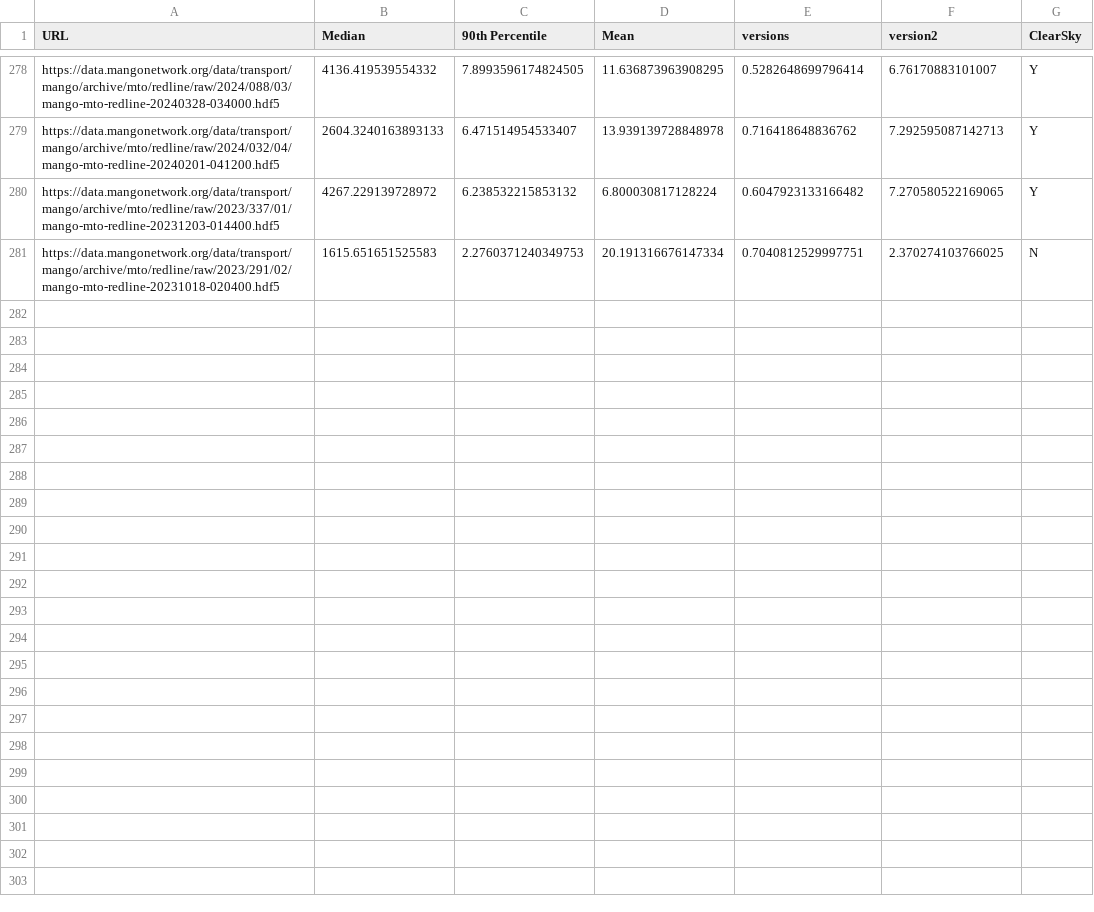
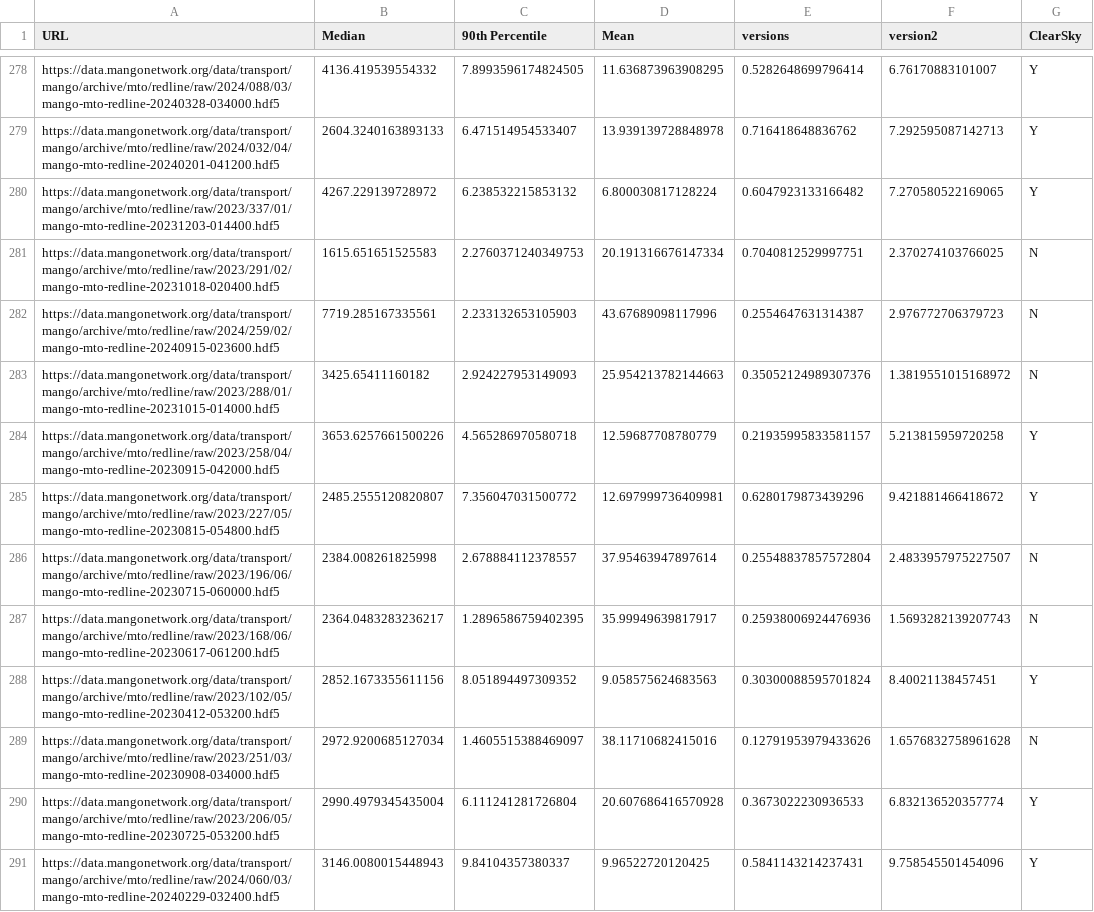
Before and after one commit to mangonetwork/cloud-detection, a CSV file: Brightness_Data_Copy.csv, drawn as a sheet; only a part is shown, gaps mark what is left out; the diff names each change by its address in the sheet, - before the commit and + after, or states it on an @@ line.

```diff
--- a/Brightness_Data_Copy.csv
+++ b/Brightness_Data_Copy.csv
+row 282: https://data.mangonetwork.org/data/transport/mango/archive/mto/redline/raw/2024/259/02/mango-mto-redline-20240915-023600.hdf5 | 7719.285167335561 | 2.233132653105903 | 43.67689098117996 | 0.2554647631314387 | 2.976772706379723 | N
+row 283: https://data.mangonetwork.org/data/transport/mango/archive/mto/redline/raw/2023/288/01/mango-mto-redline-20231015-014000.hdf5 | 3425.65411160182 | 2.924227953149093 | 25.954213782144663 | 0.35052124989307376 | 1.3819551015168972 | N
+row 284: https://data.mangonetwork.org/data/transport/mango/archive/mto/redline/raw/2023/258/04/mango-mto-redline-20230915-042000.hdf5 | 3653.6257661500226 | 4.565286970580718 | 12.59687708780779 | 0.21935995833581157 | 5.213815959720258 | Y
+row 285: https://data.mangonetwork.org/data/transport/mango/archive/mto/redline/raw/2023/227/05/mango-mto-redline-20230815-054800.hdf5 | 2485.2555120820807 | 7.356047031500772 | 12.697999736409981 | 0.6280179873439296 | 9.421881466418672 | Y
+row 286: https://data.mangonetwork.org/data/transport/mango/archive/mto/redline/raw/2023/196/06/mango-mto-redline-20230715-060000.hdf5 | 2384.008261825998 | 2.678884112378557 | 37.95463947897614 | 0.25548837857572804 | 2.4833957975227507 | N
+row 287: https://data.mangonetwork.org/data/transport/mango/archive/mto/redline/raw/2023/168/06/mango-mto-redline-20230617-061200.hdf5 | 2364.0483283236217 | 1.2896586759402395 | 35.99949639817917 | 0.25938006924476936 | 1.5693282139207743 | N
+row 288: https://data.mangonetwork.org/data/transport/mango/archive/mto/redline/raw/2023/102/05/mango-mto-redline-20230412-053200.hdf5 | 2852.1673355611156 | 8.051894497309352 | 9.058575624683563 | 0.30300088595701824 | 8.40021138457451 | Y
+row 289: https://data.mangonetwork.org/data/transport/mango/archive/mto/redline/raw/2023/251/03/mango-mto-redline-20230908-034000.hdf5 | 2972.9200685127034 | 1.4605515388469097 | 38.11710682415016 | 0.12791953979433626 | 1.6576832758961628 | N
+row 290: https://data.mangonetwork.org/data/transport/mango/archive/mto/redline/raw/2023/206/05/mango-mto-redline-20230725-053200.hdf5 | 2990.4979345435004 | 6.111241281726804 | 20.607686416570928 | 0.3673022230936533 | 6.832136520357774 | Y
+row 291: https://data.mangonetwork.org/data/transport/mango/archive/mto/redline/raw/2024/060/03/mango-mto-redline-20240229-032400.hdf5 | 3146.0080015448943 | 9.84104357380337 | 9.96522720120425 | 0.5841143214237431 | 9.758545501454096 | Y
```
Also changed, not shown: 4 other files.
